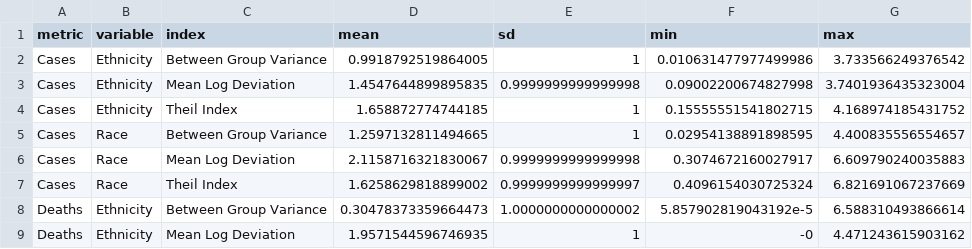
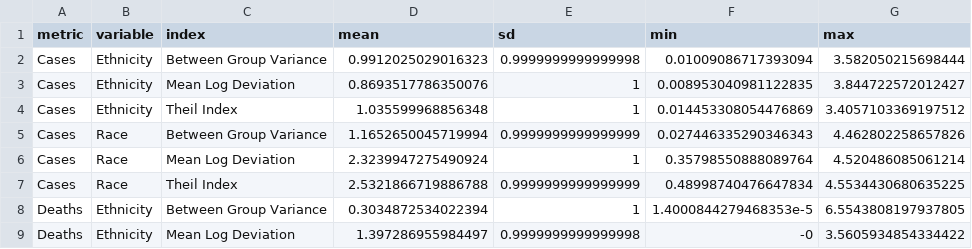
Before and after one commit to benjamin-chan/Covid19-Racial-Disparities, a CSV file: Data/disparity_indices_summaries.csv, drawn as a sheet; only a part is shown; the diff covers the shown part only.

```diff
--- a/Data/disparity_indices_summaries.csv
+++ b/Data/disparity_indices_summaries.csv
@@ -1,9 +1,9 @@
 metric,variable,index,mean,sd,min,max
-Cases,Ethnicity,Between Group Variance,0.9918792519864005,1,0.010631477977499986,3.733566249376542
-Cases,Ethnicity,Mean Log Deviation,1.4547644899895835,0.9999999999999998,0.09002200674827998,3.7401936435323004
-Cases,Ethnicity,Theil Index,1.658872774744185,1,0.15555551541802715,4.168974185431752
-Cases,Race,Between Group Variance,1.2597132811494665,1,0.02954138891898595,4.400835556554657
-Cases,Race,Mean Log Deviation,2.1158716321830067,0.9999999999999998,0.3074672160027917,6.609790240035883
-Cases,Race,Theil Index,1.6258629818899002,0.9999999999999997,0.4096154030725324,6.821691067237669
-Deaths,Ethnicity,Between Group Variance,0.30478373359664473,1.0000000000000002,5.857902819043192e-5,6.588310493866614
-Deaths,Ethnicity,Mean Log Deviation,1.9571544596746935,1,-0,4.471243615903162
+Cases,Ethnicity,Between Group Variance,0.9912025029016323,0.9999999999999998,0.01009086717393094,3.582050215698444
+Cases,Ethnicity,Mean Log Deviation,0.8693517786350076,1,0.008953040981122835,3.844722572012427
+Cases,Ethnicity,Theil Index,1.035599968856348,1,0.014453308054476869,3.4057103369197512
+Cases,Race,Between Group Variance,1.1652650045719994,0.9999999999999999,0.027446335290346343,4.462802258657826
+Cases,Race,Mean Log Deviation,2.3239947275490924,1,0.35798550888089764,4.520486085061214
+Cases,Race,Theil Index,2.5321866719886788,0.9999999999999999,0.48998740476647834,4.5534430680635225
+Deaths,Ethnicity,Between Group Variance,0.3034872534022394,1,1.4000844279468353e-5,6.5543808197937805
+Deaths,Ethnicity,Mean Log Deviation,1.397286955984497,0.9999999999999998,-0,3.5605934854334422
```
Also changed, not shown: 15 edited cells elsewhere in this file, Data/disparity_data.csv, Data/totals.csv, 6 other files.
